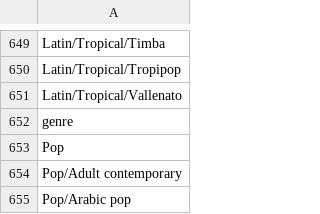
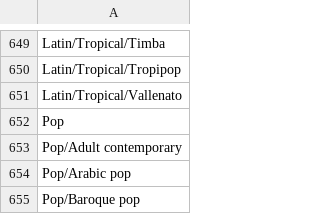
Before and after one commit to michaelyipchen/data-viz, a CSV file: tsv/all-genre.csv, drawn as a sheet; only a part is shown, gaps mark what is left out; the shorter side is filled out with more unchanged rows.

Commit message:
all-genre fix

```diff
--- a/tsv/all-genre.csv
+++ b/tsv/all-genre.csv
@@ -651,3 +651,2 @@ Latin/Tropical/Tropipop
 Latin/Tropical/Vallenato
-genre
 Pop
```
